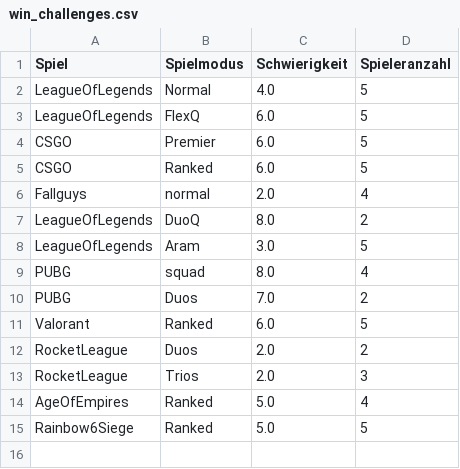
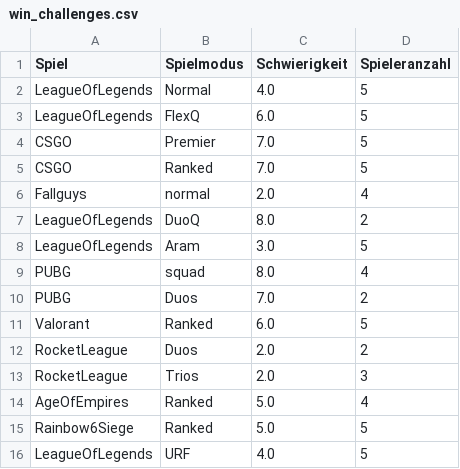
Before and after one commit to FKammerer45/WinchallengeGenerator, a CSV file: win_challenges.csv, drawn as a sheet.

```diff
--- a/win_challenges.csv
+++ b/win_challenges.csv
@@ -3,4 +3,4 @@ LeagueOfLegends,Normal,4.0,5
 LeagueOfLegends,FlexQ,6.0,5
-CSGO,Premier,6.0,5
-CSGO,Ranked,6.0,5
+CSGO,Premier,7.0,5
+CSGO,Ranked,7.0,5
 Fallguys,normal,2.0,4
@@ -15 +15,2 @@ AgeOfEmpires,Ranked,5.0,4
 Rainbow6Siege,Ranked,5.0,5
+LeagueOfLegends,URF,4.0,5
```
Also changed, not shown: 10 other files.
